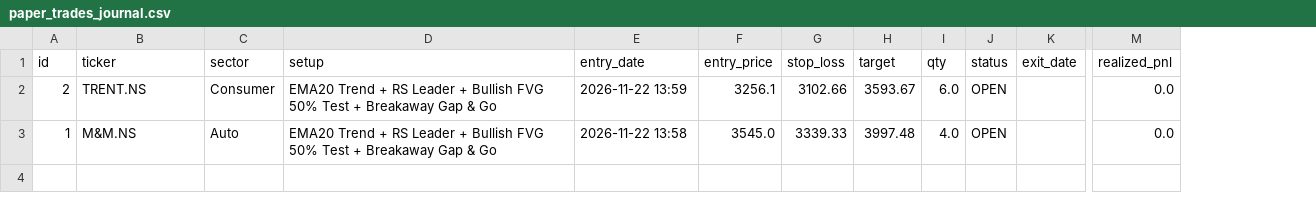
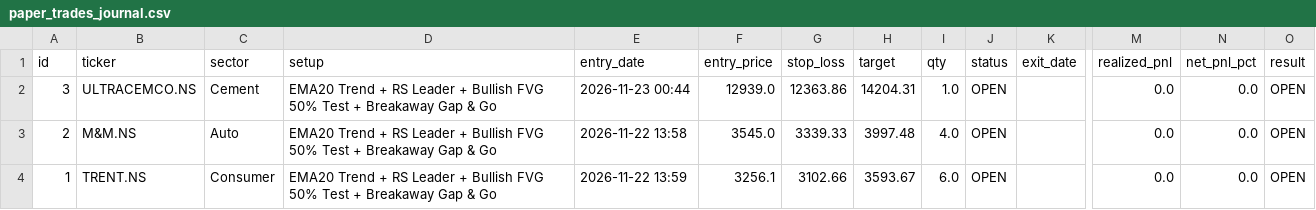
Before and after one commit to balabantamangraj-lang/MADDY--AI--N.V, a CSV file: paper_trades_journal.csv, drawn as a sheet; only a part is shown, gaps mark what is left out; addresses are those after the commit; rows hold the shown columns only; the diff names each change by its address in the sheet, - before the commit and + after, or states it on an @@ line.

Commit message:
Sync Maddy AI paper trading journal

```diff
--- a/paper_trades_journal.csv
+++ b/paper_trades_journal.csv
+column N (net_pnl_pct), rows 3-4: 0.0 | 0.0
+column O (result), rows 3-4: OPEN | OPEN
+row 2: 3 | ULTRACEMCO.NS | Cement | EMA20 Trend + RS Leader + Bullish FVG 50% Test + Breakaway Gap & Go | 2026-11-23 00:44 | 12939.0 | 12363.86 | 14204.31 | 1.0 | OPEN |  | 0.0 | 0.0 | OPEN
-B3 (ticker): TRENT.NS
+B3 (ticker): M&M.NS
-C3 (sector): Consumer
+C3 (sector): Auto
-E3 (entry_date): 2026-11-22 13:59
+E3 (entry_date): 2026-11-22 13:58
-F3 (entry_price): 3256.1
+F3 (entry_price): 3545.0
-G3 (stop_loss): 3102.66
+G3 (stop_loss): 3339.33
-H3 (target): 3593.67
+H3 (target): 3997.48
-I3 (qty): 6.0
+I3 (qty): 4.0
-B4 (ticker): M&M.NS
+B4 (ticker): TRENT.NS
-C4 (sector): Auto
+C4 (sector): Consumer
-E4 (entry_date): 2026-11-22 13:58
+E4 (entry_date): 2026-11-22 13:59
-F4 (entry_price): 3545.0
+F4 (entry_price): 3256.1
-G4 (stop_loss): 3339.33
+G4 (stop_loss): 3102.66
-H4 (target): 3997.48
+H4 (target): 3593.67
-I4 (qty): 4.0
+I4 (qty): 6.0
```
